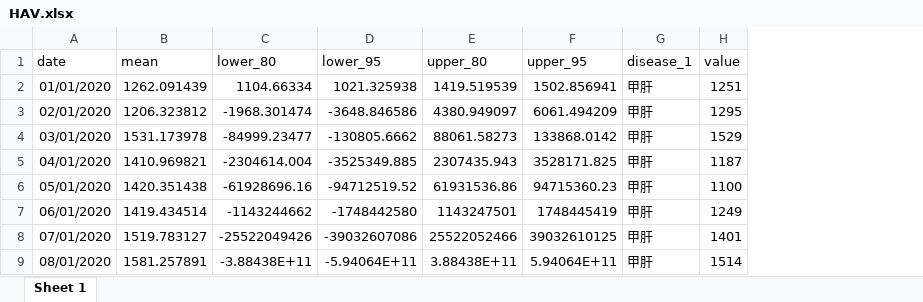
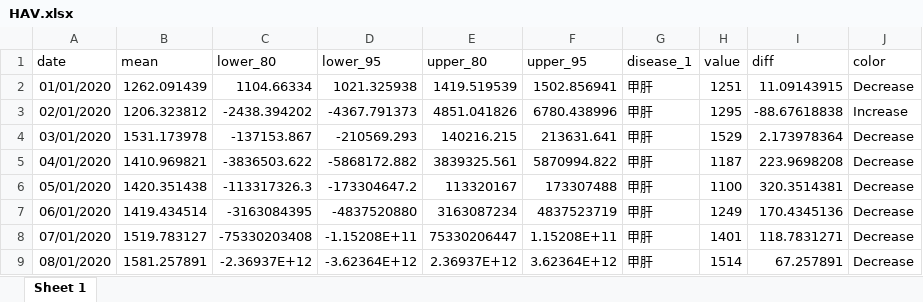
Before and after one commit to xmusphlkg/code_PHSM, an Excel workbook: outcome/appendix/data/PHSMs/HAV.xlsx, sheet Sheet 1, drawn as a sheet; only a part is shown; values as stored, in another font and other column widths than the file's, no borders; the diff covers the shown part only; the diff names each change by its address in the sheet, - before the commit and + after, or states it on an @@ line.

```diff
--- a/outcome/appendix/data/PHSMs/HAV.xlsx (sheet Sheet 1)
+++ b/outcome/appendix/data/PHSMs/HAV.xlsx (sheet Sheet 1)
+column I (diff), rows 2-9: 11.09143915 | -88.67618838 | 2.173978364 | 223.9698208 | 320.3514381 | 170.4345136 | 118.7831271 | 67.257891
+column J (color), rows 2-9: Decrease | Increase | Decrease | Decrease | Decrease | Decrease | Decrease | Decrease
-C3 (lower_80): -1968.301474
+C3 (lower_80): -2438.394202
-D3 (lower_95): -3648.846586
+D3 (lower_95): -4367.791373
-E3 (upper_80): 4380.949097
+E3 (upper_80): 4851.041826
-F3 (upper_95): 6061.494209
+F3 (upper_95): 6780.438996
-C4 (lower_80): -84999.23477
+C4 (lower_80): -137153.867
-D4 (lower_95): -130805.6662
+D4 (lower_95): -210569.293
-E4 (upper_80): 88061.58273
+E4 (upper_80): 140216.215
-F4 (upper_95): 133868.0142
+F4 (upper_95): 213631.641
-C5 (lower_80): -2304614.004
+C5 (lower_80): -3836503.622
-D5 (lower_95): -3525349.885
+D5 (lower_95): -5868172.882
-E5 (upper_80): 2307435.943
+E5 (upper_80): 3839325.561
-F5 (upper_95): 3528171.825
+F5 (upper_95): 5870994.822
-C6 (lower_80): -61928696.16
+C6 (lower_80): -113317326.3
-D6 (lower_95): -94712519.52
+D6 (lower_95): -173304647.2
-E6 (upper_80): 61931536.86
+E6 (upper_80): 113320167
-F6 (upper_95): 94715360.23
+F6 (upper_95): 173307488
-C7 (lower_80): -1143244662
+C7 (lower_80): -3163084395
-D7 (lower_95): -1748442580
+D7 (lower_95): -4837520880
-E7 (upper_80): 1143247501
+E7 (upper_80): 3163087234
-F7 (upper_95): 1748445419
+F7 (upper_95): 4837523719
-C8 (lower_80): -25522049426
+C8 (lower_80): -75330203408
-D8 (lower_95): -39032607086
+D8 (lower_95): -1.15208E+11
-E8 (upper_80): 25522052466
+E8 (upper_80): 75330206447
-F8 (upper_95): 39032610125
+F8 (upper_95): 1.15208E+11
-C9 (lower_80): -3.88438E+11
+C9 (lower_80): -2.36937E+12
-D9 (lower_95): -5.94064E+11
+D9 (lower_95): -3.62364E+12
-E9 (upper_80): 3.88438E+11
+E9 (upper_80): 2.36937E+12
-F9 (upper_95): 5.94064E+11
+F9 (upper_95): 3.62364E+12
```
Also changed, not shown: 108 edited cells elsewhere in this sheet, outcome/appendix/data/PHSMs/Brucellosis.xlsx, outcome/appendix/data/PHSMs/Gonorrhea.xlsx, 29 other files.
